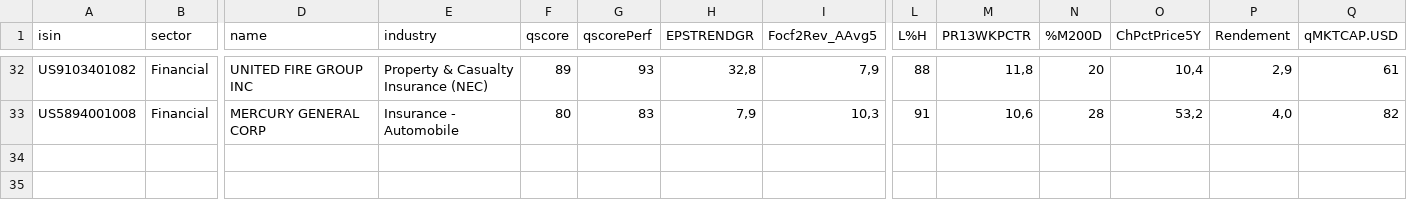
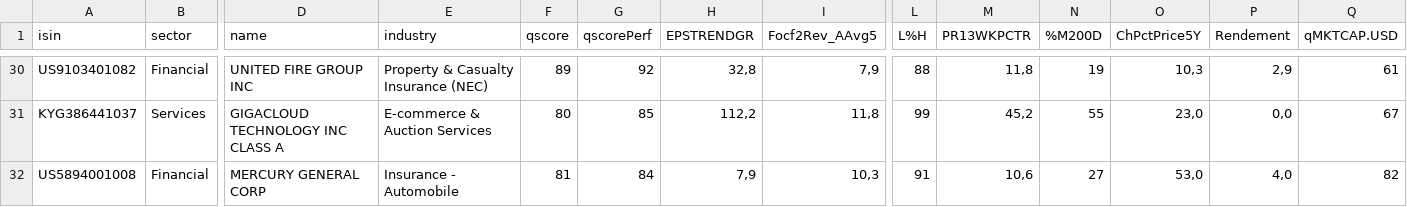
Before and after one commit to facoptere/screener, a CSV file: extrait.csv, drawn as a sheet; only a part is shown, gaps mark what is left out; addresses are those after the commit; rows hold the shown columns only; the diff covers the shown part only; the diff names each change by its address in the sheet, - before the commit and + after, or states it on an @@ line.

```diff
--- a/extrait.csv
+++ b/extrait.csv
-G30 (qscorePerf): 93
+G30 (qscorePerf): 92
-N30 (%M200D): 20
+N30 (%M200D): 19
-O30 (ChPctPrice5Y): 10,4
+O30 (ChPctPrice5Y): 10,3
+row 31: KYG386441037 | Services | GIGACLOUD TECHNOLOGY INC CLASS A | E-commerce & Auction Services | 80 | 85 | 112,2 | 11,8 | 99 | 45,2 | 55 | 23,0 | 0,0 | 67
-F32 (qscore): 80
+F32 (qscore): 81
-G32 (qscorePerf): 83
+G32 (qscorePerf): 84
-N32 (%M200D): 28
+N32 (%M200D): 27
-O32 (ChPctPrice5Y): 53,2
+O32 (ChPctPrice5Y): 53,0
```
Also changed, not shown: 2 added rows, 4 removed rows and 58 edited cells elsewhere in this file.
